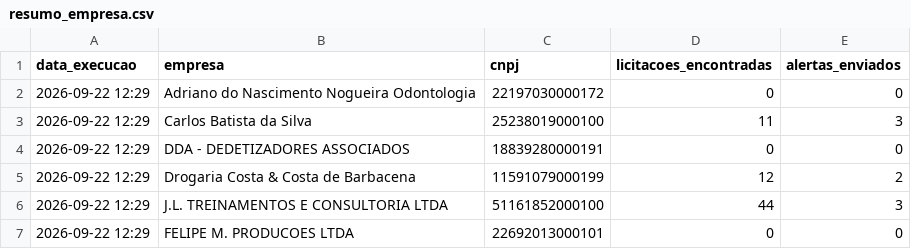
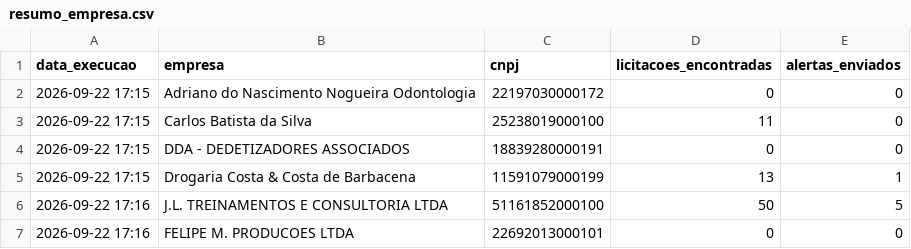
Before and after one commit to santasenna7/monitor-licitacoes-pncp, a CSV file: data/resumo_empresa.csv, drawn as a sheet.

```diff
--- a/data/resumo_empresa.csv
+++ b/data/resumo_empresa.csv
@@ -1,7 +1,7 @@
 data_execucao,empresa,cnpj,licitacoes_encontradas,alertas_enviados
-2026-09-22 12:29,Adriano do Nascimento Nogueira Odontologia,22197030000172,0,0
-2026-09-22 12:29,Carlos Batista da Silva,25238019000100,11,3
-2026-09-22 12:29,DDA - DEDETIZADORES ASSOCIADOS,18839280000191,0,0
-2026-09-22 12:29,Drogaria Costa & Costa de Barbacena,11591079000199,12,2
-2026-09-22 12:29,J.L. TREINAMENTOS E CONSULTORIA LTDA,51161852000100,44,3
-2026-09-22 12:29,FELIPE M. PRODUCOES LTDA,22692013000101,0,0
+2026-09-22 17:15,Adriano do Nascimento Nogueira Odontologia,22197030000172,0,0
+2026-09-22 17:15,Carlos Batista da Silva,25238019000100,11,0
+2026-09-22 17:15,DDA - DEDETIZADORES ASSOCIADOS,18839280000191,0,0
+2026-09-22 17:15,Drogaria Costa & Costa de Barbacena,11591079000199,13,1
+2026-09-22 17:16,J.L. TREINAMENTOS E CONSULTORIA LTDA,51161852000100,50,5
+2026-09-22 17:16,FELIPE M. PRODUCOES LTDA,22692013000101,0,0
```
Also changed, not shown: data/licitacoes.csv, 2 other files.
